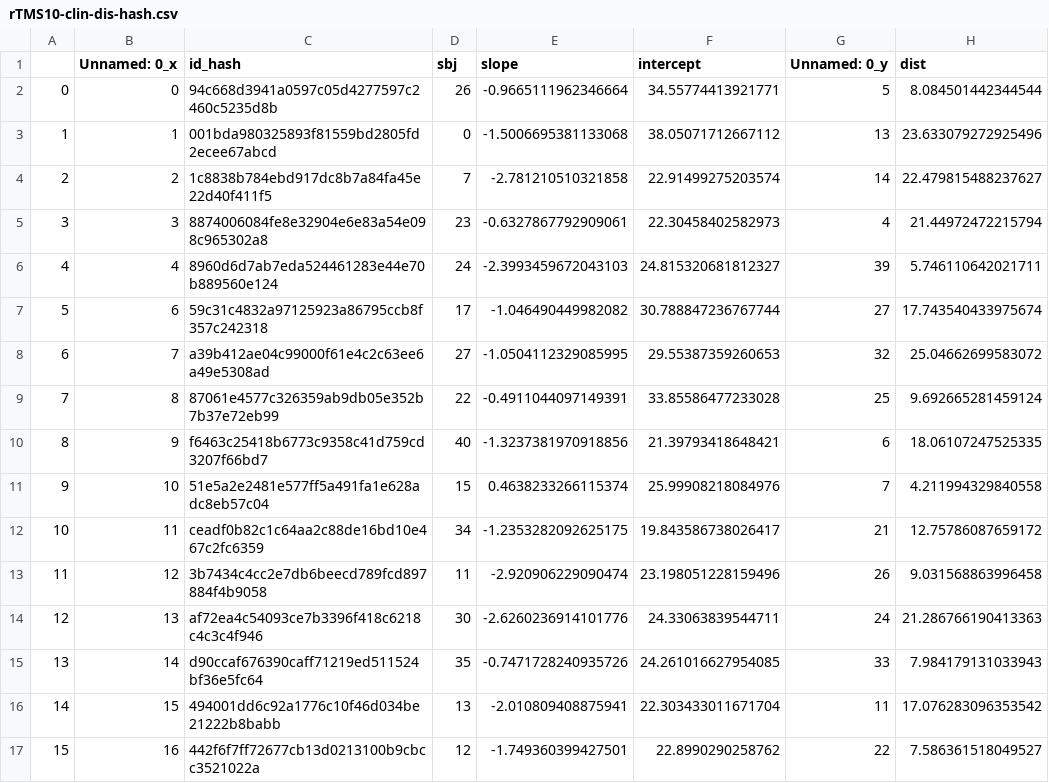
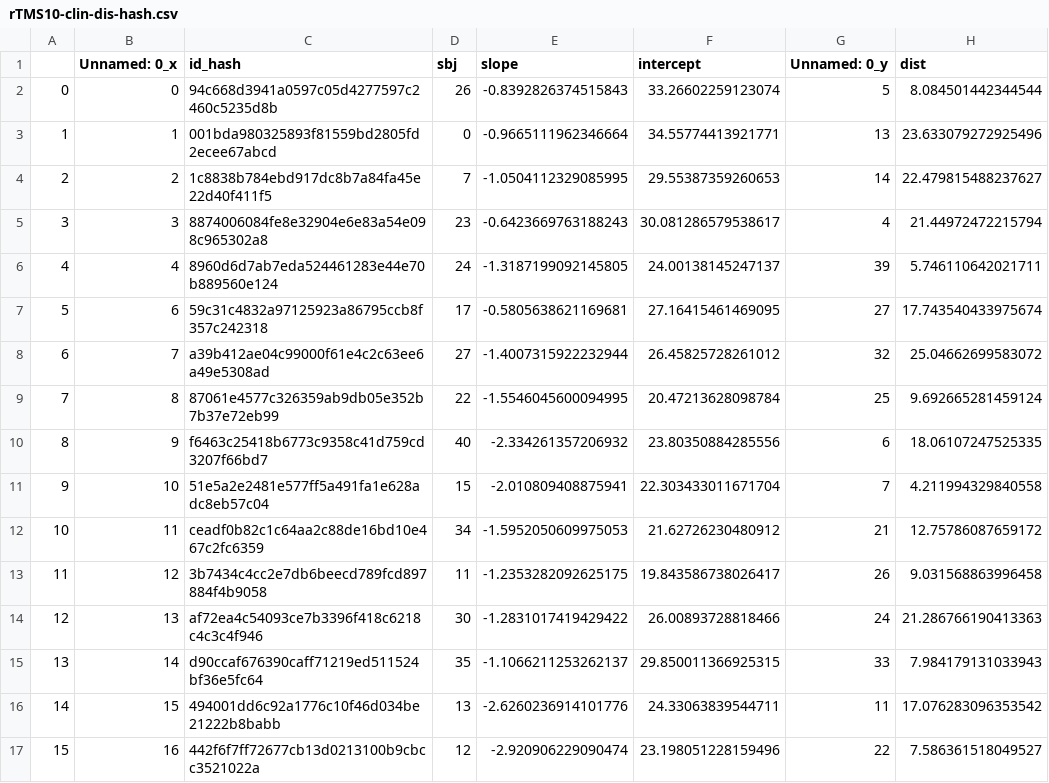
Before and after one commit to argyelan/Publications, a CSV file: MFG-orientation/rTMS10-clin-dis-hash.csv, drawn as a sheet; only a part is shown; the diff covers the shown part only.

Commit message:
corrected a bug that was messing up the order after reading the slopes

```diff
--- a/MFG-orientation/rTMS10-clin-dis-hash.csv
+++ b/MFG-orientation/rTMS10-clin-dis-hash.csv
@@ -1,17 +1,17 @@
 ,Unnamed: 0_x,id_hash,sbj,slope,intercept,Unnamed: 0_y,dist
-0,0,94c668d3941a0597c05d4277597c2460c5235d8b,26,-0.9665111962346664,34.55774413921771,5,8.084501442344544
-1,1,001bda980325893f81559bd2805fd2ecee67abcd,0,-1.5006695381133068,38.05071712667112,13,23.633079272925496
-2,2,1c8838b784ebd917dc8b7a84fa45e22d40f411f5,7,-2.781210510321858,22.91499275203574,14,22.479815488237627
-3,3,8874006084fe8e32904e6e83a54e098c965302a8,23,-0.6327867792909061,22.30458402582973,4,21.44972472215794
-4,4,8960d6d7ab7eda524461283e44e70b889560e124,24,-2.3993459672043103,24.815320681812327,39,5.746110642021711
-5,6,59c31c4832a97125923a86795ccb8f357c242318,17,-1.046490449982082,30.788847236767744,27,17.743540433975674
-6,7,a39b412ae04c99000f61e4c2c63ee6a49e5308ad,27,-1.0504112329085995,29.55387359260653,32,25.04662699583072
-7,8,87061e4577c326359ab9db05e352b7b37e72eb99,22,-0.4911044097149391,33.85586477233028,25,9.692665281459124
-8,9,f6463c25418b6773c9358c41d759cd3207f66bd7,40,-1.3237381970918856,21.39793418648421,6,18.06107247525335
-9,10,51e5a2e2481e577ff5a491fa1e628adc8eb57c04,15,0.4638233266115374,25.99908218084976,7,4.211994329840558
-10,11,ceadf0b82c1c64aa2c88de16bd10e467c2fc6359,34,-1.2353282092625175,19.843586738026417,21,12.75786087659172
-11,12,3b7434c4cc2e7db6beecd789fcd897884f4b9058,11,-2.920906229090474,23.198051228159496,26,9.031568863996458
-12,13,af72ea4c54093ce7b3396f418c6218c4c3c4f946,30,-2.6260236914101776,24.33063839544711,24,21.286766190413363
-13,14,d90ccaf676390caff71219ed511524bf36e5fc64,35,-0.7471728240935726,24.261016627954085,33,7.984179131033943
-14,15,494001dd6c92a1776c10f46d034be21222b8babb,13,-2.010809408875941,22.303433011671704,11,17.076283096353542
-15,16,442f6f7ff72677cb13d0213100b9cbcc3521022a,12,-1.749360399427501,22.8990290258762,22,7.586361518049527
+0,0,94c668d3941a0597c05d4277597c2460c5235d8b,26,-0.8392826374515843,33.26602259123074,5,8.084501442344544
+1,1,001bda980325893f81559bd2805fd2ecee67abcd,0,-0.9665111962346664,34.55774413921771,13,23.633079272925496
+2,2,1c8838b784ebd917dc8b7a84fa45e22d40f411f5,7,-1.0504112329085995,29.55387359260653,14,22.479815488237627
+3,3,8874006084fe8e32904e6e83a54e098c965302a8,23,-0.6423669763188243,30.081286579538617,4,21.44972472215794
+4,4,8960d6d7ab7eda524461283e44e70b889560e124,24,-1.3187199092145805,24.00138145247137,39,5.746110642021711
+5,6,59c31c4832a97125923a86795ccb8f357c242318,17,-0.5805638621169681,27.16415461469095,27,17.743540433975674
+6,7,a39b412ae04c99000f61e4c2c63ee6a49e5308ad,27,-1.4007315922232944,26.45825728261012,32,25.04662699583072
+7,8,87061e4577c326359ab9db05e352b7b37e72eb99,22,-1.5546045600094995,20.47213628098784,25,9.692665281459124
+8,9,f6463c25418b6773c9358c41d759cd3207f66bd7,40,-2.334261357206932,23.80350884285556,6,18.06107247525335
+9,10,51e5a2e2481e577ff5a491fa1e628adc8eb57c04,15,-2.010809408875941,22.303433011671704,7,4.211994329840558
+10,11,ceadf0b82c1c64aa2c88de16bd10e467c2fc6359,34,-1.5952050609975053,21.62726230480912,21,12.75786087659172
+11,12,3b7434c4cc2e7db6beecd789fcd897884f4b9058,11,-1.2353282092625175,19.843586738026417,26,9.031568863996458
+12,13,af72ea4c54093ce7b3396f418c6218c4c3c4f946,30,-1.2831017419429422,26.00893728818466,24,21.286766190413363
+13,14,d90ccaf676390caff71219ed511524bf36e5fc64,35,-1.1066211253262137,29.850011366925315,33,7.984179131033943
+14,15,494001dd6c92a1776c10f46d034be21222b8babb,13,-2.6260236914101776,24.33063839544711,11,17.076283096353542
+15,16,442f6f7ff72677cb13d0213100b9cbcc3521022a,12,-2.920906229090474,23.198051228159496,22,7.586361518049527
```
Also changed, not shown: 48 edited cells elsewhere in this file, MFG-orientation/clin-slope-rTMS10Hz-hash.csv, 1 other file.
